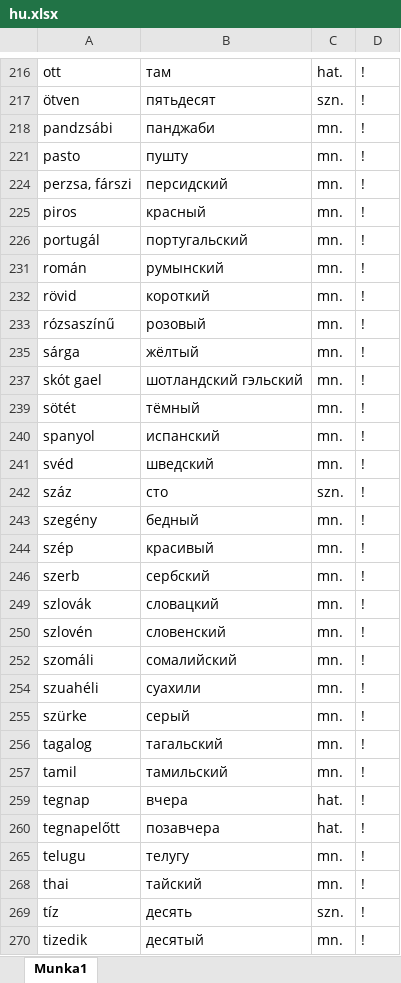
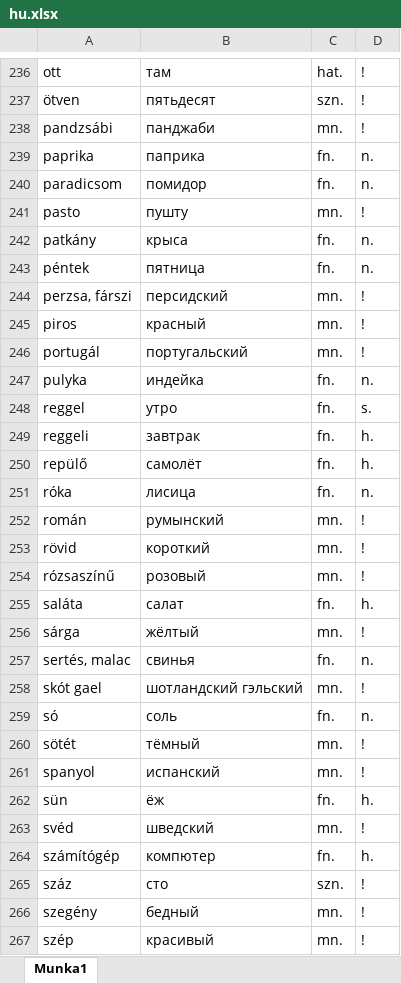
Before and after one commit to Flomm/rusDict, an Excel workbook: DB_assets/data/hu.xlsx, sheet Munka1, drawn as a sheet; only a part is shown, gaps mark what is left out; the shorter side is filled out with more unchanged rows; values as stored, in another font and other column widths than the file's, no borders; the diff covers the shown part only; the diff names each change by its address in the sheet, - before the commit and + after, or states it on an @@ line.

```diff
--- a/DB_assets/data/hu.xlsx (sheet Munka1)
+++ b/DB_assets/data/hu.xlsx (sheet Munka1)
@@ row 239 unhidden: paprika | паприка | fn. | n. @@
@@ row 240 unhidden: paradicsom | помидор | fn. | n. @@
@@ row 242 unhidden: patkány | крыса | fn. | n. @@
@@ row 243 unhidden: péntek | пятница | fn. | n. @@
@@ row 247 unhidden: pulyka | индейка | fn. | n. @@
@@ row 248 unhidden: reggel | утро | fn. | s. @@
+row 249: reggeli | завтрак | fn. | h.
+row 250: repülő | самолёт | fn. | h.
@@ row 251 unhidden: róka | лисица | fn. | n. @@
+row 255: saláta | салат | fn. | h.
@@ row 257 unhidden: sertés, malac | свинья | fn. | n. @@
@@ row 259 unhidden: só | соль | fn. | n. @@
+row 262: sün | ёж | fn. | h.
+row 264: számítógép | компютер | fn. | h.
```
Also changed, not shown: 75 added rows and 41 hidden or unhidden rows elsewhere in this sheet, hidden cells, 5 other files.
